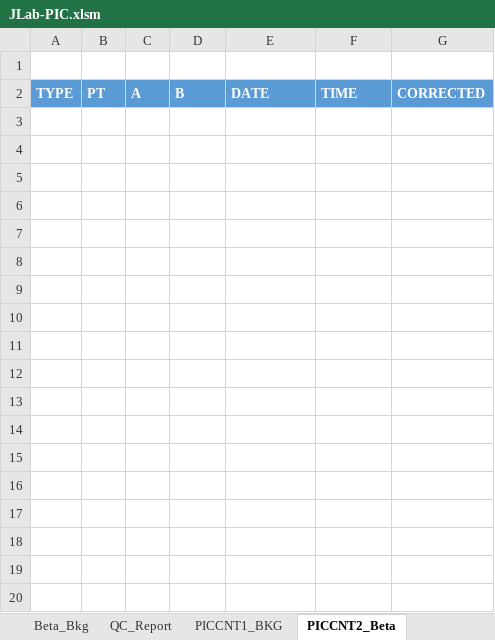
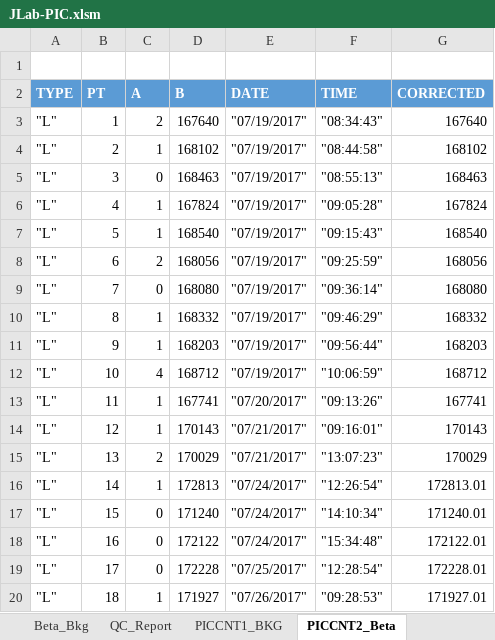
Before and after one commit to astav002/Protean_GrossAlphaBeta, an Excel workbook: JLab-PIC.xlsm, sheet PICCNT2_Beta, drawn as a sheet; only a part is shown; values as stored, in another font and other column widths than the file's, no borders; table styles not drawn; the diff covers the shown part only; the diff names each change by its address in the sheet, - before the commit and + after, or states it on an @@ line.

```diff
--- a/JLab-PIC.xlsm (sheet PICCNT2_Beta)
+++ b/JLab-PIC.xlsm (sheet PICCNT2_Beta)
+row 3: "L" | 1 | 2 | 167640 | "07/19/2017" | "08:34:43" | 167640
+row 4: "L" | 2 | 1 | 168102 | "07/19/2017" | "08:44:58" | 168102
+row 5: "L" | 3 | 0 | 168463 | "07/19/2017" | "08:55:13" | 168463
+row 6: "L" | 4 | 1 | 167824 | "07/19/2017" | "09:05:28" | 167824
+row 7: "L" | 5 | 1 | 168540 | "07/19/2017" | "09:15:43" | 168540
+row 8: "L" | 6 | 2 | 168056 | "07/19/2017" | "09:25:59" | 168056
+row 9: "L" | 7 | 0 | 168080 | "07/19/2017" | "09:36:14" | 168080
+row 10: "L" | 8 | 1 | 168332 | "07/19/2017" | "09:46:29" | 168332
+row 11: "L" | 9 | 1 | 168203 | "07/19/2017" | "09:56:44" | 168203
+row 12: "L" | 10 | 4 | 168712 | "07/19/2017" | "10:06:59" | 168712
+row 13: "L" | 11 | 1 | 167741 | "07/20/2017" | "09:13:26" | 167741
+row 14: "L" | 12 | 1 | 170143 | "07/21/2017" | "09:16:01" | 170143
+row 15: "L" | 13 | 2 | 170029 | "07/21/2017" | "13:07:23" | 170029
+row 16: "L" | 14 | 1 | 172813 | "07/24/2017" | "12:26:54" | 172813.01
+row 17: "L" | 15 | 0 | 171240 | "07/24/2017" | "14:10:34" | 171240.01
+row 18: "L" | 16 | 0 | 172122 | "07/24/2017" | "15:34:48" | 172122.01
+row 19: "L" | 17 | 0 | 172228 | "07/25/2017" | "12:28:54" | 172228.01
+row 20: "L" | 18 | 1 | 171927 | "07/26/2017" | "09:28:53" | 171927.01
```
Also changed, not shown: 39 added rows elsewhere in this sheet, sheet PICDATA_Smp, sheet Beta_Report, sheet Alpha_Report, sheet PICCNT1_BKG, sheet PICCNT3_Alpha, sheet Sample_Report, charts or pictures.
